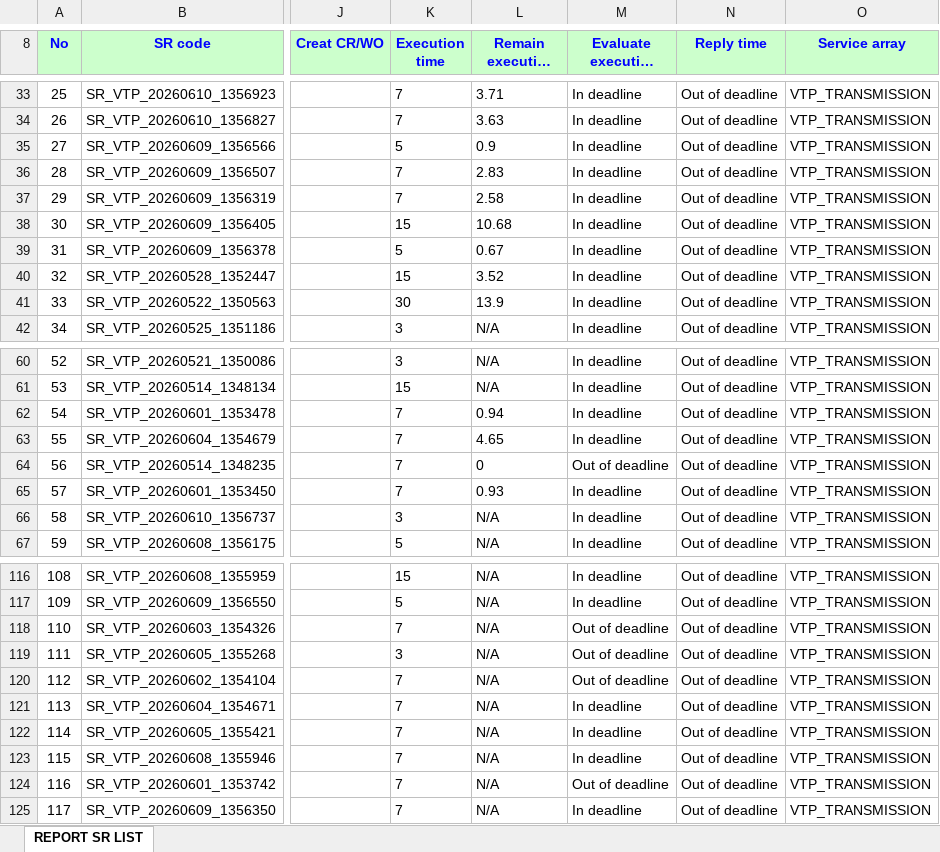
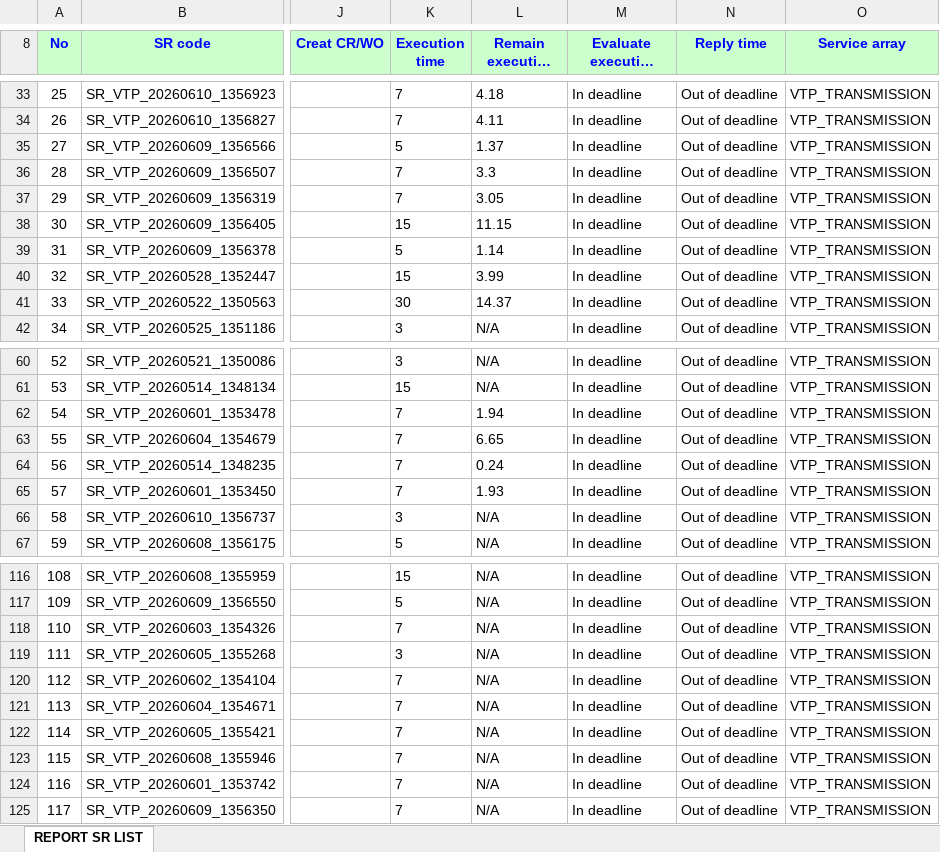
Before and after one commit to alvaromartinezg/sr_dashboard, an Excel workbook: SR_REPORT.xlsx, sheet REPORT SR LIST, drawn as a sheet; only a part is shown, gaps mark what is left out; long unchanged cells end in …; values as stored, in another font and other column widths than the file's, no borders; the diff covers the shown part only; the diff names each change by its address in the sheet, - before the commit and + after, or states it on an @@ line.

Commit message:
update SR report

```diff
--- a/SR_REPORT.xlsx (sheet REPORT SR LIST)
+++ b/SR_REPORT.xlsx (sheet REPORT SR LIST)
-L33 (Remain execution time): 3.71
+L33 (Remain execution time): 4.18
-L34 (Remain execution time): 3.63
+L34 (Remain execution time): 4.11
-L35 (Remain execution time): 0.9
+L35 (Remain execution time): 1.37
-L36 (Remain execution time): 2.83
+L36 (Remain execution time): 3.3
-L37 (Remain execution time): 2.58
+L37 (Remain execution time): 3.05
-L38 (Remain execution time): 10.68
+L38 (Remain execution time): 11.15
-L39 (Remain execution time): 0.67
+L39 (Remain execution time): 1.14
-L40 (Remain execution time): 3.52
+L40 (Remain execution time): 3.99
-L41 (Remain execution time): 13.9
+L41 (Remain execution time): 14.37
-L62 (Remain execution time): 0.94
+L62 (Remain execution time): 1.94
-L63 (Remain execution time): 4.65
+L63 (Remain execution time): 6.65
-L64 (Remain execution time): 0
+L64 (Remain execution time): 0.24
-M64 (Evaluate execution time): Out of deadline
+M64 (Evaluate execution time): In deadline
-L65 (Remain execution time): 0.93
+L65 (Remain execution time): 1.93
-M118:M120 (Evaluate execution time): Out of deadline
+M118:M120 (Evaluate execution time): In deadline
-M124 (Evaluate execution time): Out of deadline
+M124 (Evaluate execution time): In deadline
```
Also changed, not shown: 49 edited cells elsewhere in this sheet.
